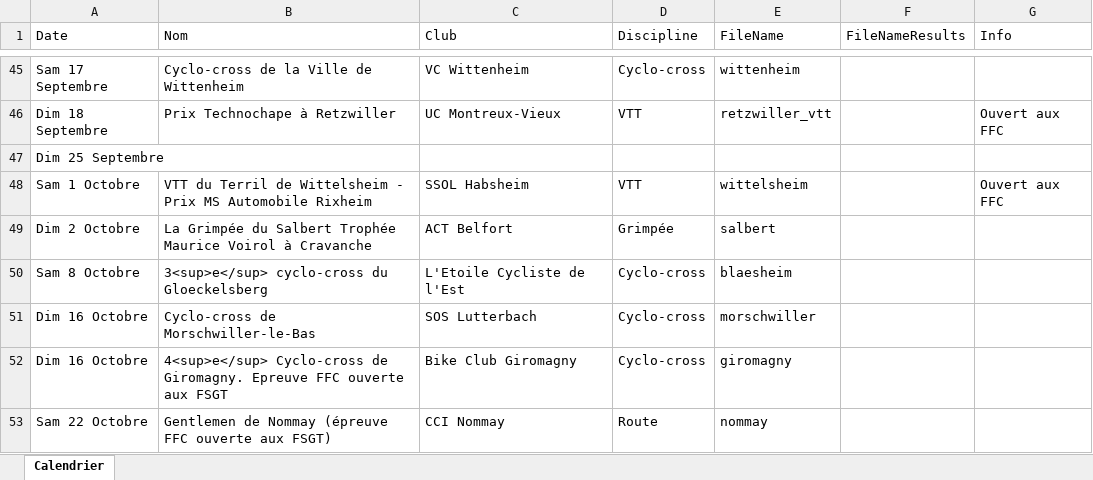
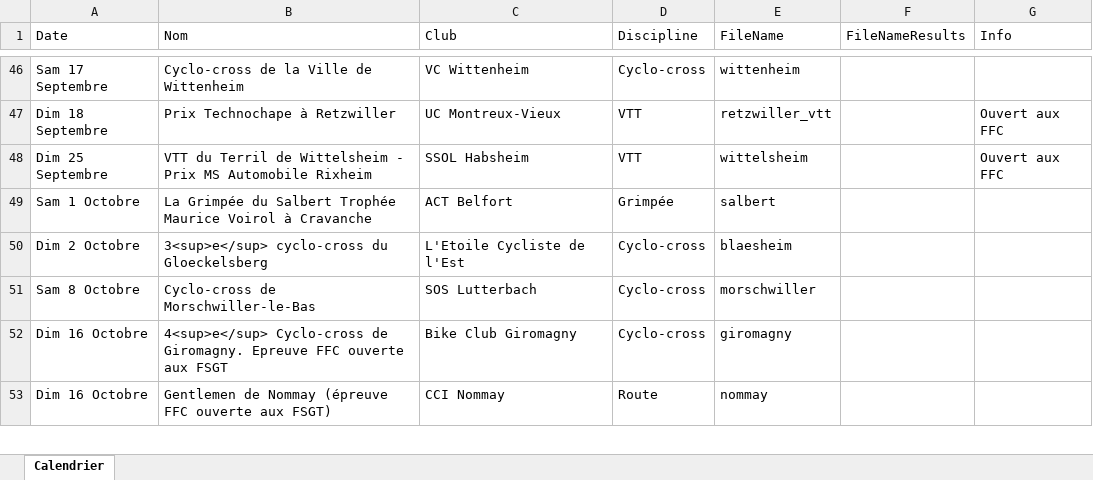
Before and after one commit to FlorianKohler/68-FSGT-Cyclisme-Alsace, an Excel workbook: Calendrier.xlsx, sheet Calendrier, drawn as a sheet; only a part is shown, gaps mark what is left out; values as stored, in another font and other column widths than the file's, no borders; removed rows and columns are numbered as before the commit, all else as after; the diff covers the shown part only; the diff names each change by its address in the sheet, - before the commit and + after, or states it on an @@ line.

```diff
--- a/Calendrier.xlsx (sheet Calendrier)
+++ b/Calendrier.xlsx (sheet Calendrier)
-row 47: Dim 25 Septembre
-A48 (Date): Sam 1 Octobre
+A48 (Date): Dim 25 Septembre
-A49 (Date): Dim 2 Octobre
+A49 (Date): Sam 1 Octobre
-A50 (Date): Sam 8 Octobre
+A50 (Date): Dim 2 Octobre
-A51 (Date): Dim 16 Octobre
+A51 (Date): Sam 8 Octobre
-A53 (Date): Sam 22 Octobre
+A53 (Date): Dim 16 Octobre
```
Also changed, not shown: 2 added rows, 1 removed row and 8 edited cells elsewhere in this sheet, 4 other files.
